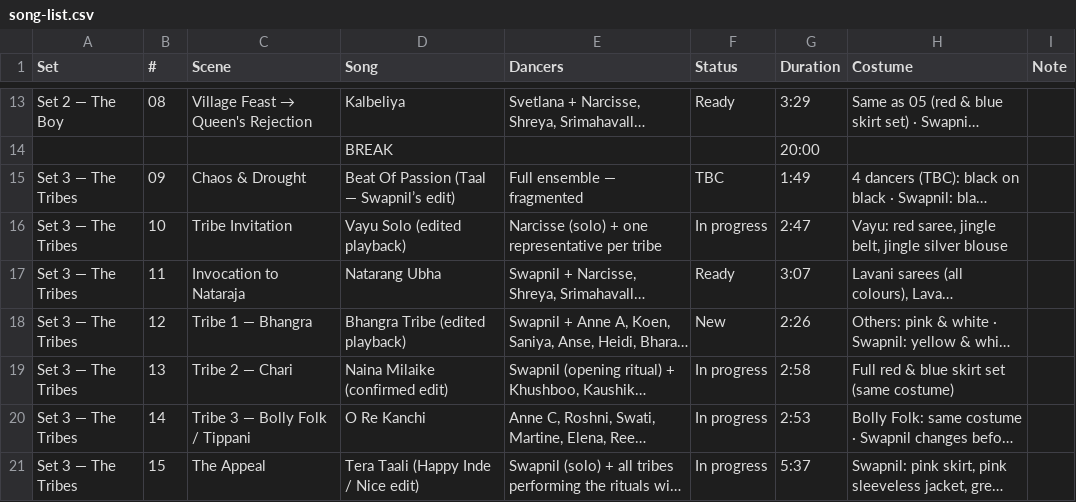
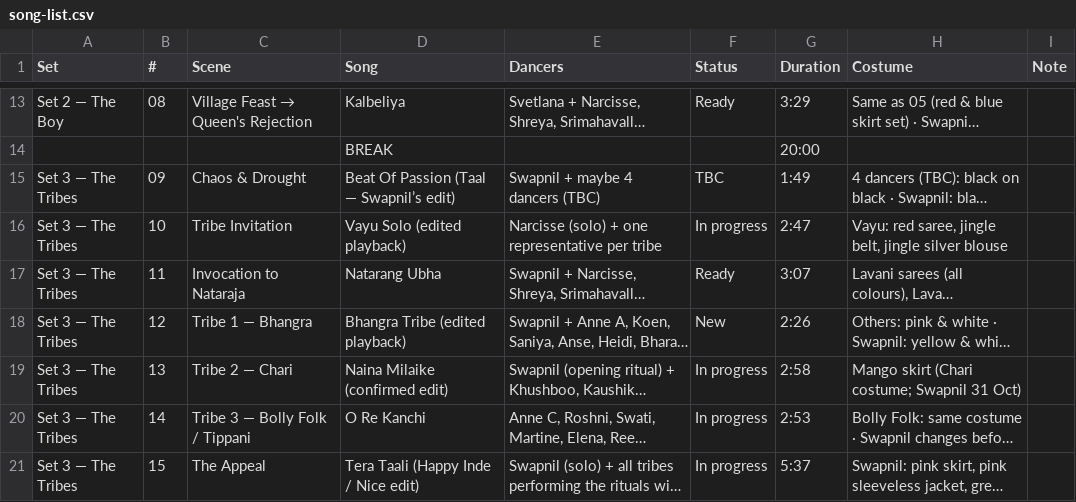
Before and after one commit to swapnildagliya/swapkebolly-site, a CSV file: sangam/song-list.csv, drawn as a sheet; only a part is shown, gaps mark what is left out; long unchanged cells end in …; the diff names each change by its address in the sheet, - before the commit and + after, or states it on an @@ line.

```diff
--- a/sangam/song-list.csv
+++ b/sangam/song-list.csv
-E15 (Dancers): Full ensemble — fragmented
+E15 (Dancers): Swapnil + maybe 4 dancers (TBC)
-H19 (Costume): Full red & blue skirt set (same costume)
+H19 (Costume): Mango skirt (Chari costume; Swapnil 31 Oct)
```
Also changed, not shown: 3 other files.
